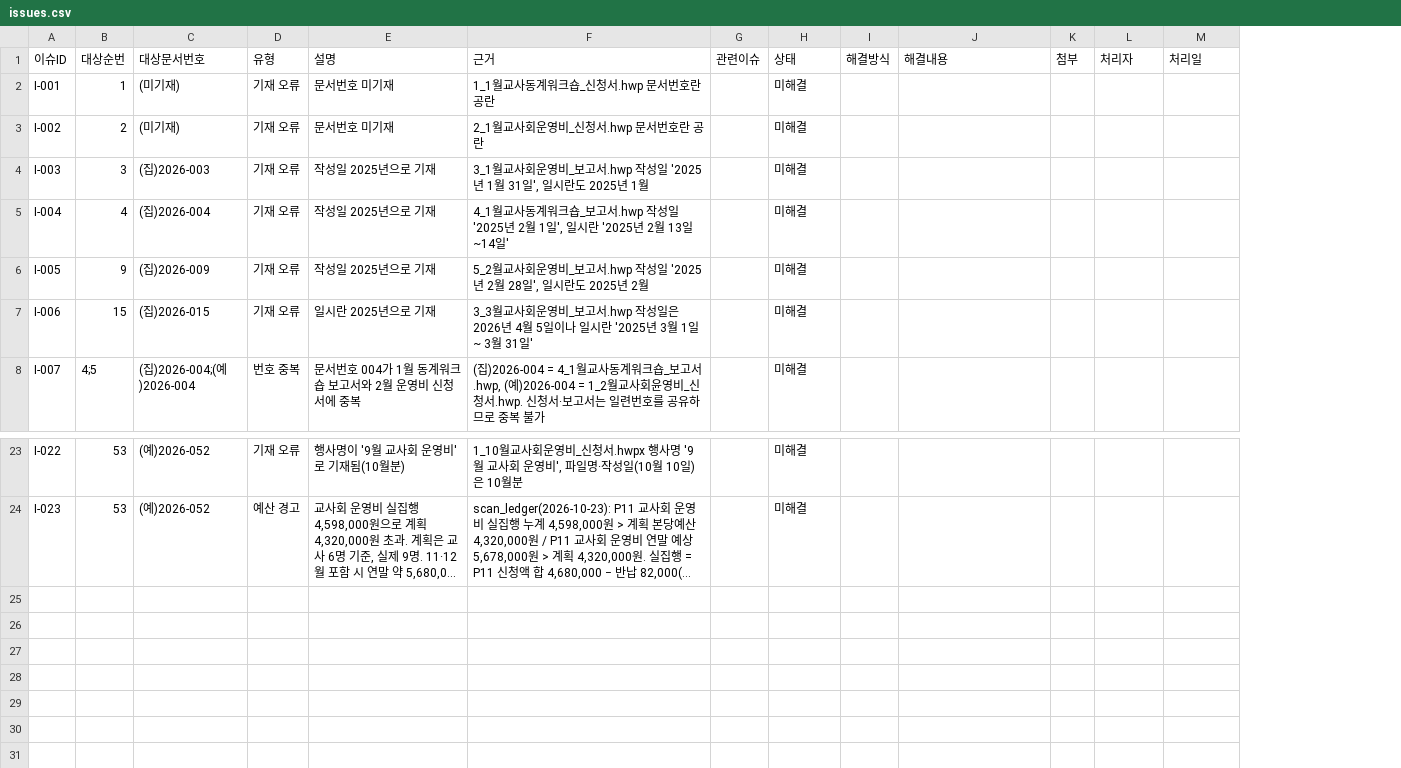
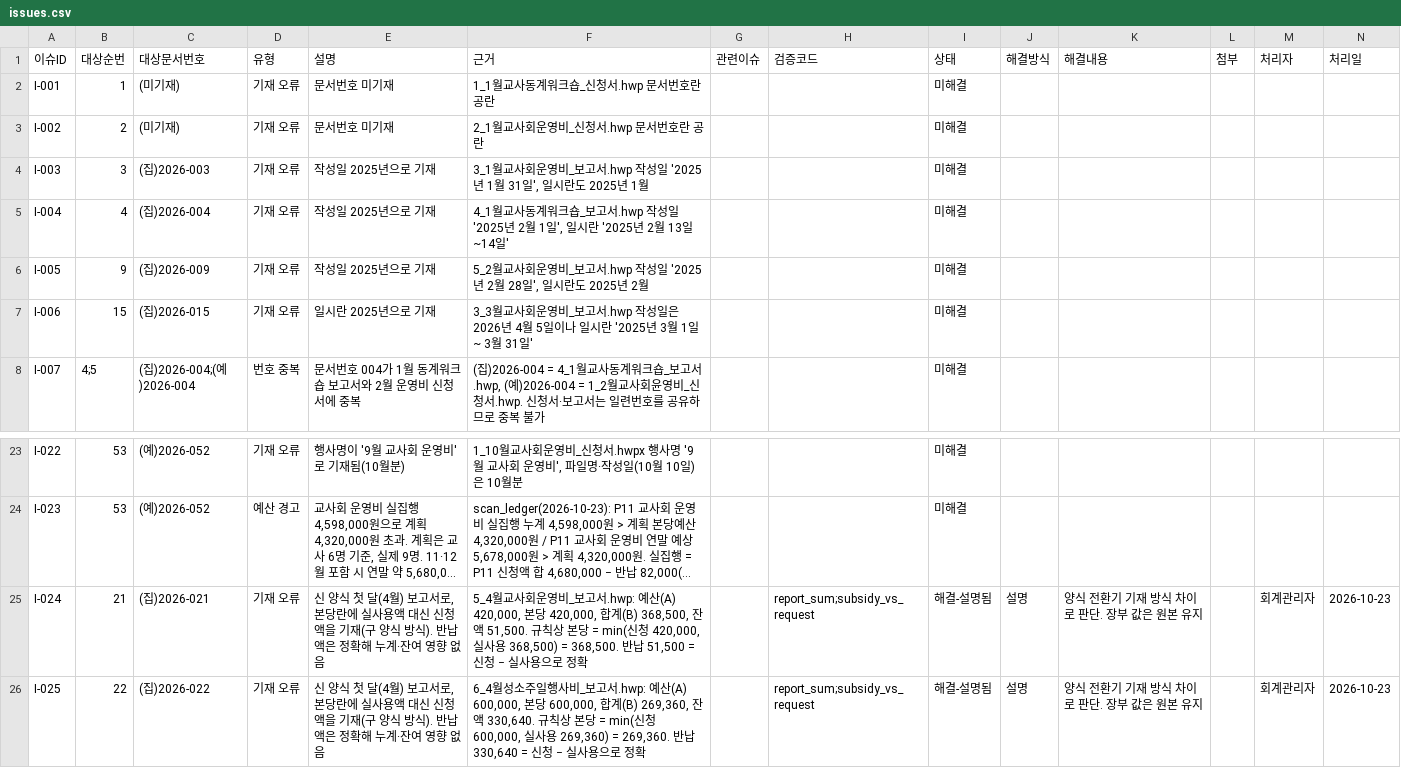
Before and after one commit to cmkkj0831-hub/church-budget-agent, a CSV file: data/issues.csv, drawn as a sheet; only a part is shown, gaps mark what is left out; long unchanged cells end in …; the diff names each change by its address in the sheet, - before the commit and + after, or states it on an @@ line.

```diff
--- a/data/issues.csv
+++ b/data/issues.csv
+column H (검증코드), empty
+row 25: I-024 | 21 | (집)2026-021 | 기재 오류 | 신 양식 첫 달(4월) 보고서로, 본당란에 실사용액 대신 신청액을 기재(구 양식 방식). 반납액은 정확해 누계·잔여 영향 없음 | 5_4월교사회운영비_보고서.hwp: 예산(A) 420,000, 본당 420,000, 합계(B) 368,500, 잔액 51,500. 규칙상 본당 = min(신청 420,000, 실사용 368,500) = 368,500. 반납 51,500 = 신청 − 실사용으로 정확 |  | report_sum;subsidy_vs_request | 해결-설명됨 | 설명 | 양식 전환기 기재 방식 차이로 판단. 장부 값은 원본 유지 |  | 회계관리자 | 2026-10-23
+row 26: I-025 | 22 | (집)2026-022 | 기재 오류 | 신 양식 첫 달(4월) 보고서로, 본당란에 실사용액 대신 신청액을 기재(구 양식 방식). 반납액은 정확해 누계·잔여 영향 없음 | 6_4월성소주일행사비_보고서.hwp: 예산(A) 600,000, 본당 600,000, 합계(B) 269,360, 잔액 330,640. 규칙상 본당 = min(신청 600,000, 실사용 269,360) = 269,360. 반납 330,640 = 신청 − 실사용으로 정확 |  | report_sum;subsidy_vs_request | 해결-설명됨 | 설명 | 양식 전환기 기재 방식 차이로 판단. 장부 값은 원본 유지 |  | 회계관리자 | 2026-10-23
```
Also changed, not shown: 6 other files.
